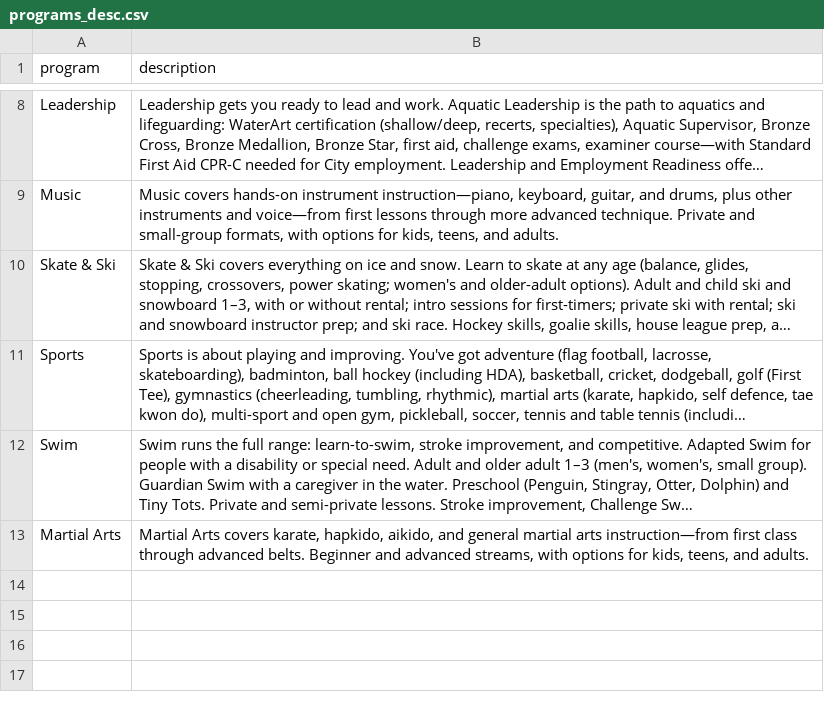
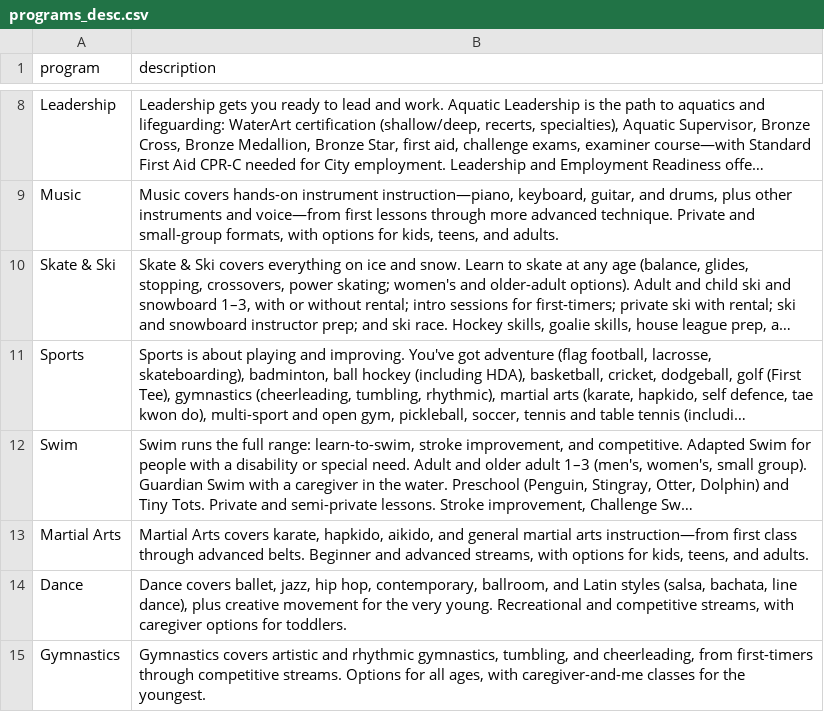
Before and after one commit to 88tt/auto-data, a CSV file: programs_desc.csv, drawn as a sheet; only a part is shown, gaps mark what is left out; long unchanged cells end in …; the diff names each change by its address in the sheet, - before the commit and + after, or states it on an @@ line.

```diff
--- a/programs_desc.csv
+++ b/programs_desc.csv
+row 14: Dance | Dance covers ballet, jazz, hip hop, contemporary, ballroom, and Latin styles (salsa, bachata, line dance), plus creative movement for the very young. Recreational and competitive streams, with caregiver options for toddlers.
+row 15: Gymnastics | Gymnastics covers artistic and rhythmic gymnastics, tumbling, and cheerleading, from first-timers through competitive streams. Options for all ages, with caregiver-and-me classes for the youngest.
```
Also changed, not shown: 1 other file.
